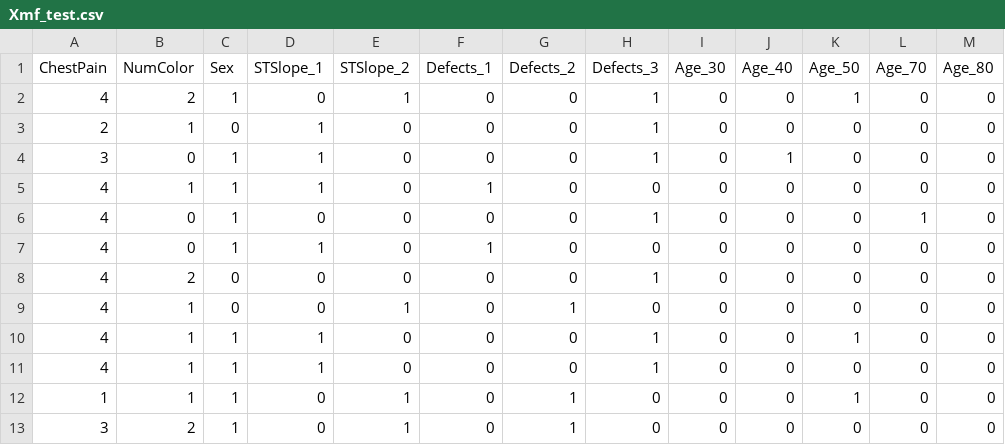
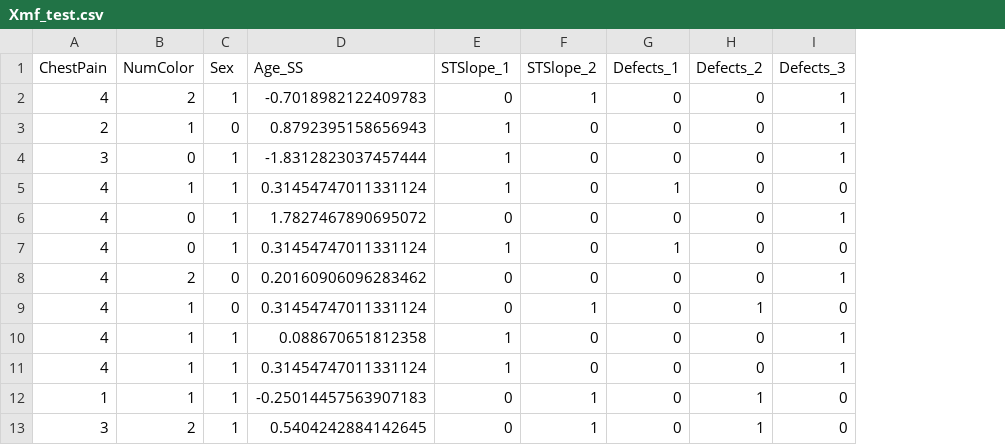
Before and after one commit to BradDoty/KaggleHeartDiseaseUCI, a CSV file: data/Xmf_test.csv, drawn as a sheet; only a part is shown; removed rows and columns are numbered as before the commit, all else as after; the diff names each change by its address in the sheet, - before the commit and + after, or states it on an @@ line.

```diff
--- a/data/Xmf_test.csv
+++ b/data/Xmf_test.csv
+column D (Age_SS), rows 2-13: -0.7018982122409783 | 0.8792395158656943 | -1.8312823037457444 | 0.31454747011331124 | 1.7827467890695072 | 0.31454747011331124 | 0.20160906096283462 | 0.31454747011331124 | 0.088670651812358 | 0.31454747011331124 | -0.25014457563907183 | 0.5404242884142645
-column I (Age_30), rows 2-13: all 0
-column J (Age_40), rows 2-13: 0 | 0 | 1 | 0 | 0 | 0 | 0 | 0 | 0 | 0 | 0 | 0
-column K (Age_50), rows 2-13: 1 | 0 | 0 | 0 | 0 | 0 | 0 | 0 | 1 | 0 | 1 | 0
-column L (Age_70), rows 2-13: 0 | 0 | 0 | 0 | 1 | 0 | 0 | 0 | 0 | 0 | 0 | 0
-column M (Age_80), rows 2-13: all 0
```
Also changed, not shown: data/XFF_test.csv, data/XFF_train.csv, 4 other files.
